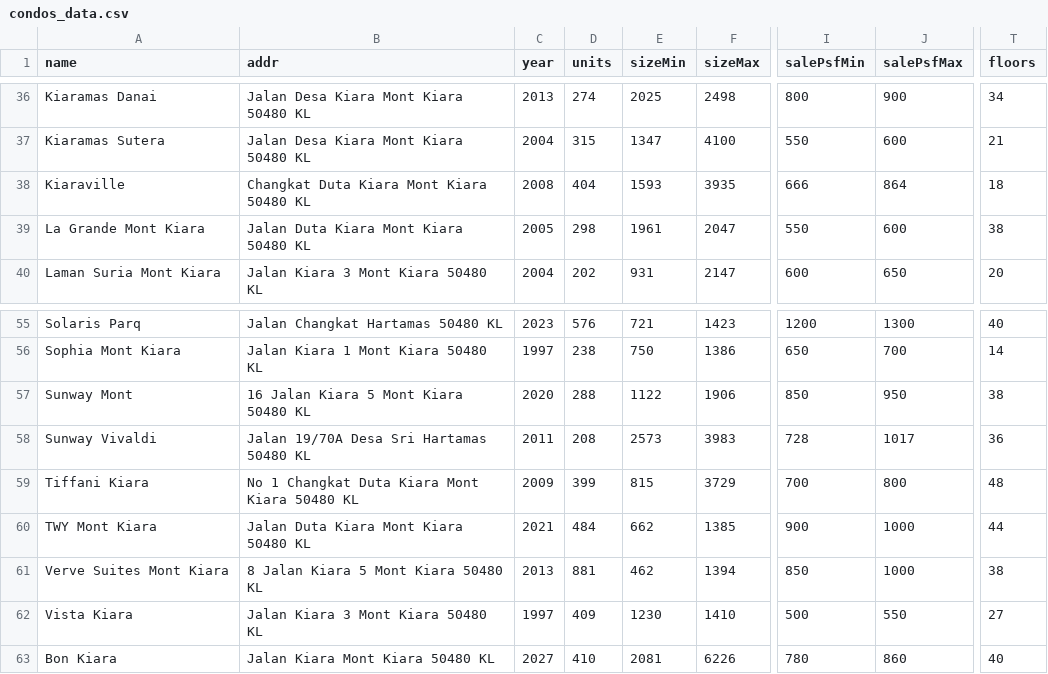
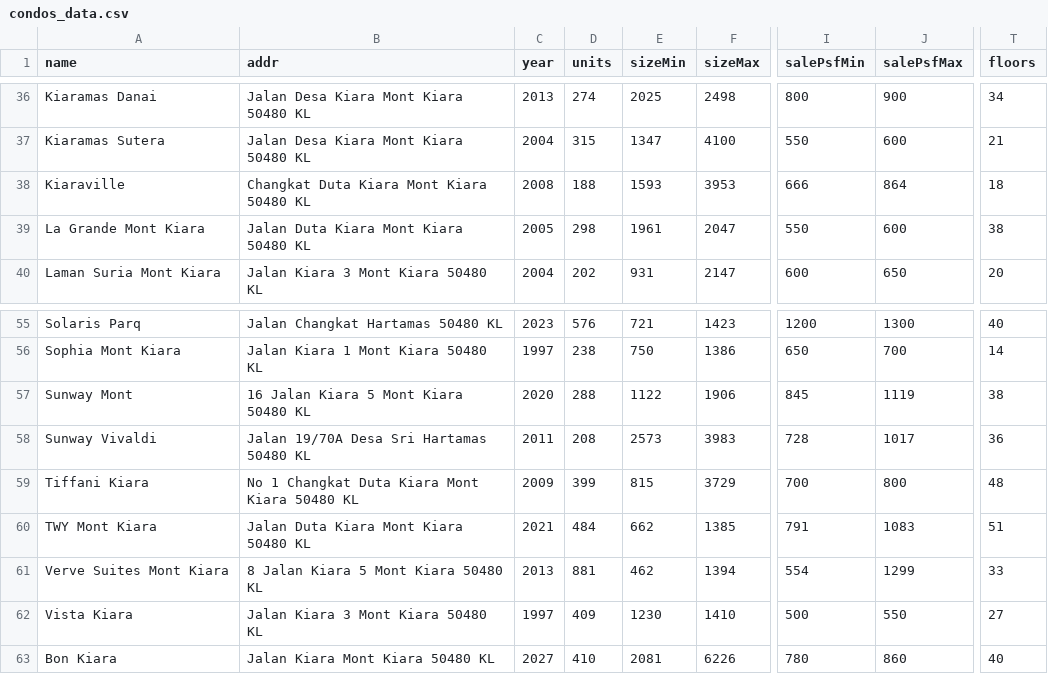
Before and after one commit to takemoritoshihiko-png/mont-kiara-dashboard, a CSV file: condos_data.csv, drawn as a sheet; only a part is shown, gaps mark what is left out; the diff names each change by its address in the sheet, - before the commit and + after, or states it on an @@ line.

```diff
--- a/condos_data.csv
+++ b/condos_data.csv
-D38 (units): 404
+D38 (units): 188
-F38 (sizeMax): 3935
+F38 (sizeMax): 3953
-I57 (salePsfMin): 850
+I57 (salePsfMin): 845
-J57 (salePsfMax): 950
+J57 (salePsfMax): 1119
-I60 (salePsfMin): 900
+I60 (salePsfMin): 791
-J60 (salePsfMax): 1000
+J60 (salePsfMax): 1083
-T60 (floors): 44
+T60 (floors): 51
-I61 (salePsfMin): 850
+I61 (salePsfMin): 554
-J61 (salePsfMax): 1000
+J61 (salePsfMax): 1299
-T61 (floors): 38
+T61 (floors): 33
```
